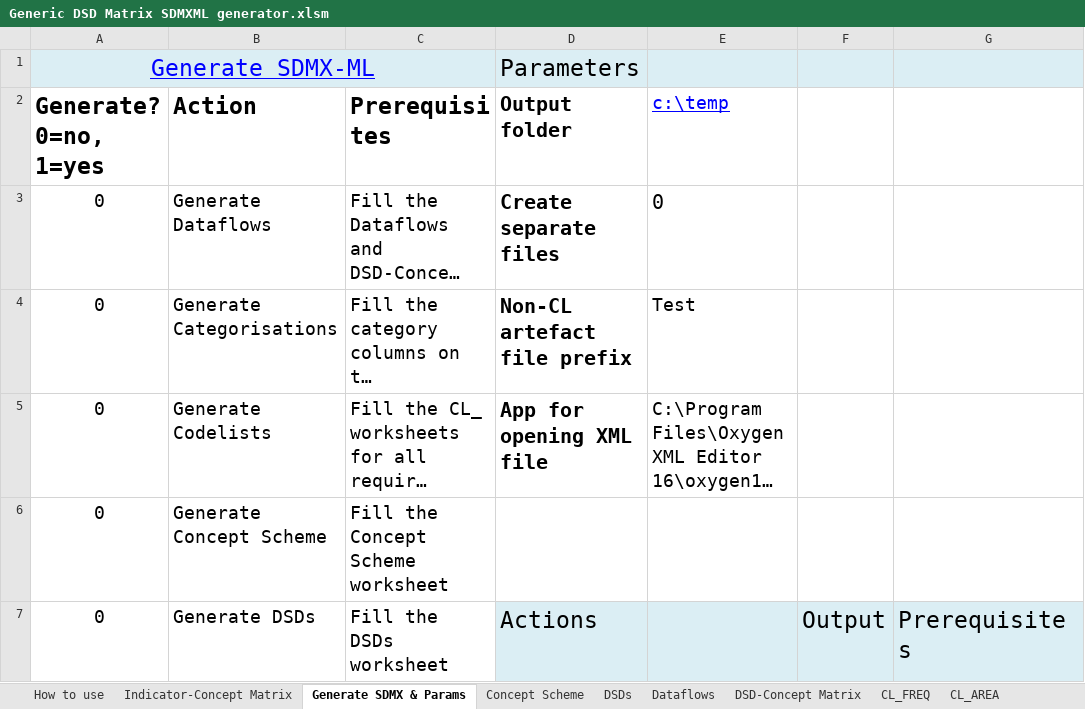
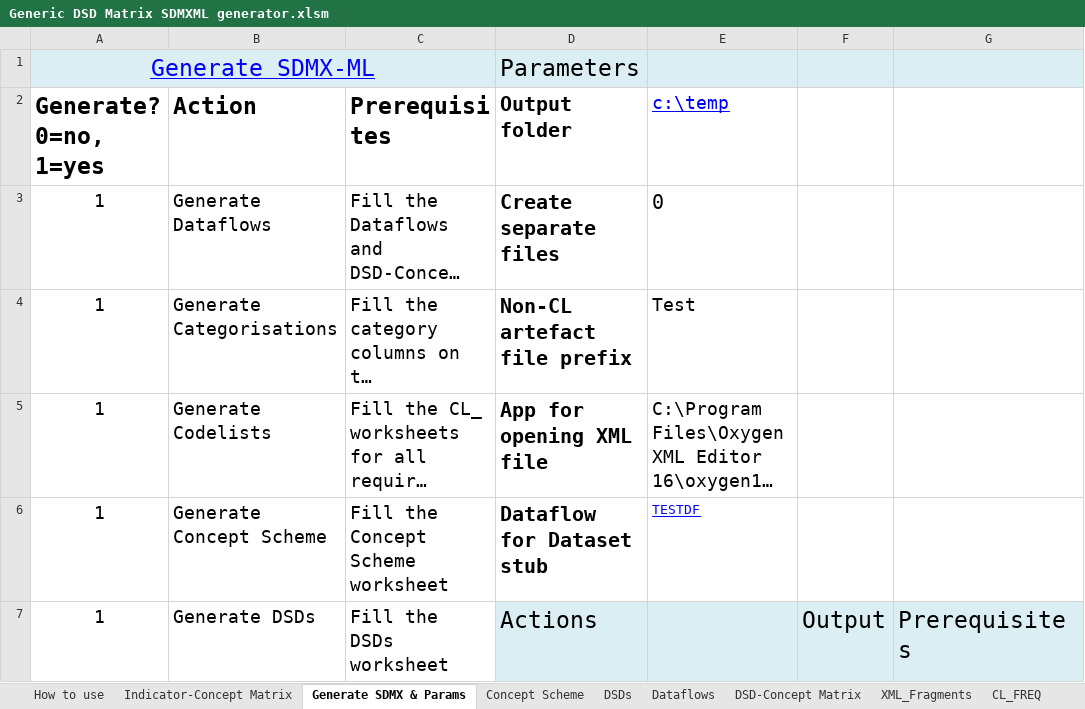
Before and after one commit to OECDSTD/sdmx-matrix-generator, an Excel workbook: Generic DSD Matrix SDMXML generator.xlsm, sheet Generate SDMX & Params, drawn as a sheet; only a part is shown; long unchanged cells end in …; values as stored, in another font and other column widths than the file's, no borders; table styles not drawn; removed rows and columns are numbered as before the commit, all else as after; the diff covers the shown part only; the diff names each change by its address in the sheet, - before the commit and + after, or states it on an @@ line.

Commit message:
Added "Generate Dataset stub" to create example datafile structure for a Dataflow
This feature generates a valid structure. The code and measure values are empty so need to be filled by user.

```diff
--- a/Generic DSD Matrix SDMXML generator.xlsm (sheet Generate SDMX & Params)
+++ b/Generic DSD Matrix SDMXML generator.xlsm (sheet Generate SDMX & Params)
@@ sheet tab unhidden: XML_Fragments @@
-A3:A5 (Generate? 0=no, 1=yes): 0
+A3:A5 (Generate? 0=no, 1=yes): 1
-row 6: 0 | Generate Concept Scheme | Fill the Concept Scheme worksheet
+row 6: 1 | Generate Concept Scheme | Fill the Concept Scheme worksheet | Dataflow for Dataset stub | TESTDF
-A7 (Generate? 0=no, 1=yes): 0
+A7 (Generate? 0=no, 1=yes): 1
```
Also changed, not shown: 1 added row, 1 removed row, 1 edited cell and cell formats elsewhere in this sheet, sheet Indicator-Concept Matrix.
